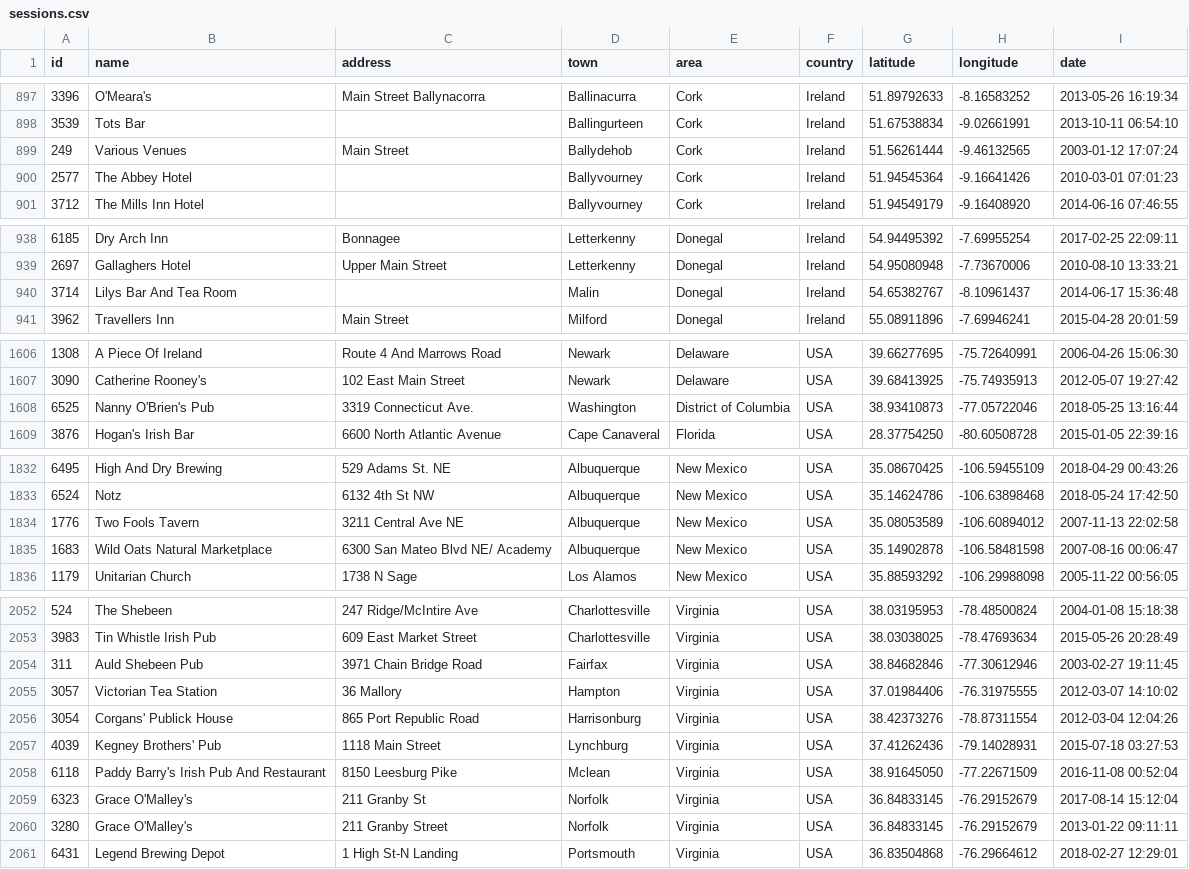
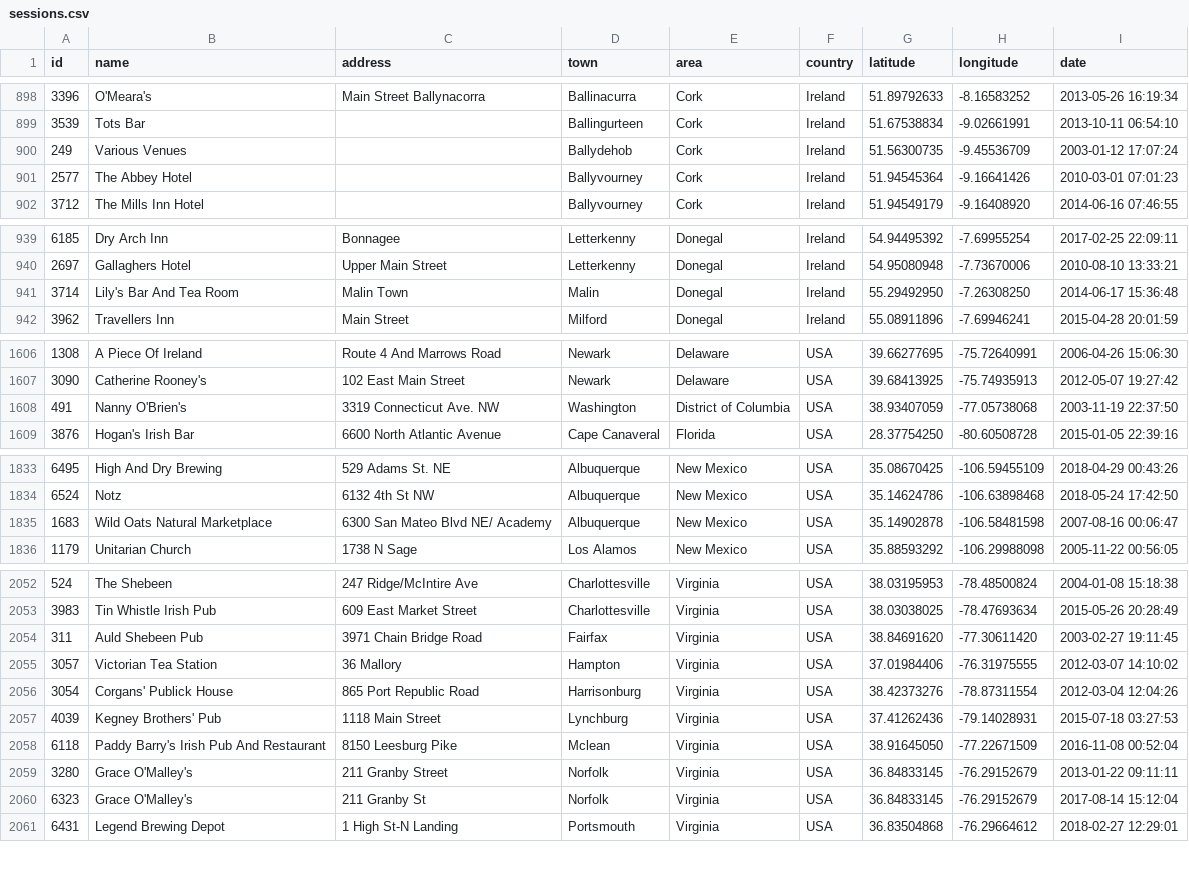
Before and after one commit to adactio/TheSession-data, a CSV file: csv/sessions.csv, drawn as a sheet; only a part is shown, gaps mark what is left out; the diff covers the shown part only.

```diff
--- a/csv/sessions.csv
+++ b/csv/sessions.csv
@@ -898,3 +899,3 @@
 3539,"Tots Bar","","Ballingurteen","Cork","Ireland",51.67538834,-9.02661991,"2013-10-11 06:54:10"
-249,"Various Venues","Main Street","Ballydehob","Cork","Ireland",51.56261444,-9.46132565,"2003-01-12 17:07:24"
+249,"Various Venues","","Ballydehob","Cork","Ireland",51.56300735,-9.45536709,"2003-01-12 17:07:24"
 2577,"The Abbey Hotel","","Ballyvourney","Cork","Ireland",51.94545364,-9.16641426,"2010-03-01 07:01:23"
@@ -939,3 +940,3 @@
 2697,"Gallaghers Hotel","Upper Main Street","Letterkenny","Donegal","Ireland",54.95080948,-7.73670006,"2010-08-10 13:33:21"
-3714,"Lilys Bar And Tea Room","","Malin","Donegal","Ireland",54.65382767,-8.10961437,"2014-06-17 15:36:48"
+3714,"Lily's Bar And Tea Room","Malin Town","Malin","Donegal","Ireland",55.29492950,-7.26308250,"2014-06-17 15:36:48"
 3962,"Travellers Inn","Main Street","Milford","Donegal","Ireland",55.08911896,-7.69946241,"2015-04-28 20:01:59"
@@ -1607,3 +1607,3 @@
 3090,"Catherine Rooney's","102 East Main Street","Newark","Delaware","USA",39.68413925,-75.74935913,"2012-05-07 19:27:42"
-6525,"Nanny O'Brien's Pub","3319 Connecticut Ave.","Washington","District of Columbia","USA",38.93410873,-77.05722046,"2018-05-25 13:16:44"
+491,"Nanny O'Brien's","3319 Connecticut Ave. NW","Washington","District of Columbia","USA",38.93407059,-77.05738068,"2003-11-19 22:37:50"
 3876,"Hogan's Irish Bar","6600 North Atlantic Avenue","Cape Canaveral","Florida","USA",28.37754250,-80.60508728,"2015-01-05 22:39:16"
@@ -1833,3 +1834,2 @@
 6524,"Notz","6132 4th St NW","Albuquerque","New Mexico","USA",35.14624786,-106.63898468,"2018-05-24 17:42:50"
-1776,"Two Fools Tavern","3211 Central Ave NE","Albuquerque","New Mexico","USA",35.08053589,-106.60894012,"2007-11-13 22:02:58"
 1683,"Wild Oats Natural Marketplace","6300 San Mateo Blvd NE/ Academy","Albuquerque","New Mexico","USA",35.14902878,-106.58481598,"2007-08-16 00:06:47"
@@ -2053,3 +2053,3 @@
 3983,"Tin Whistle Irish Pub","609 East Market Street","Charlottesville","Virginia","USA",38.03038025,-78.47693634,"2015-05-26 20:28:49"
-311,"Auld Shebeen Pub","3971 Chain Bridge Road","Fairfax","Virginia","USA",38.84682846,-77.30612946,"2003-02-27 19:11:45"
+311,"Auld Shebeen Pub","3971 Chain Bridge Road","Fairfax","Virginia","USA",38.84691620,-77.30611420,"2003-02-27 19:11:45"
 3057,"Victorian Tea Station","36 Mallory","Hampton","Virginia","USA",37.01984406,-76.31975555,"2012-03-07 14:10:02"
@@ -2058,4 +2058,4 @@
 6118,"Paddy Barry's Irish Pub And Restaurant","8150 Leesburg Pike","Mclean","Virginia","USA",38.91645050,-77.22671509,"2016-11-08 00:52:04"
-6323,"Grace O'Malley's"," 211 Granby St","Norfolk","Virginia","USA",36.84833145,-76.29152679,"2017-08-14 15:12:04"
 3280,"Grace O'Malley's","211 Granby Street","Norfolk","Virginia","USA",36.84833145,-76.29152679,"2013-01-22 09:11:11"
+6323,"Grace O'Malley's"," 211 Granby St","Norfolk","Virginia","USA",36.84833145,-76.29152679,"2017-08-14 15:12:04"
 6431,"Legend Brewing Depot","1 High St-N Landing","Portsmouth","Virginia","USA",36.83504868,-76.29664612,"2018-02-27 12:29:01"
```
Also changed, not shown: 3 added rows, 2 removed rows, 2 moved rows and 5 edited cells elsewhere in this file, csv/events.csv, 7 other files.
